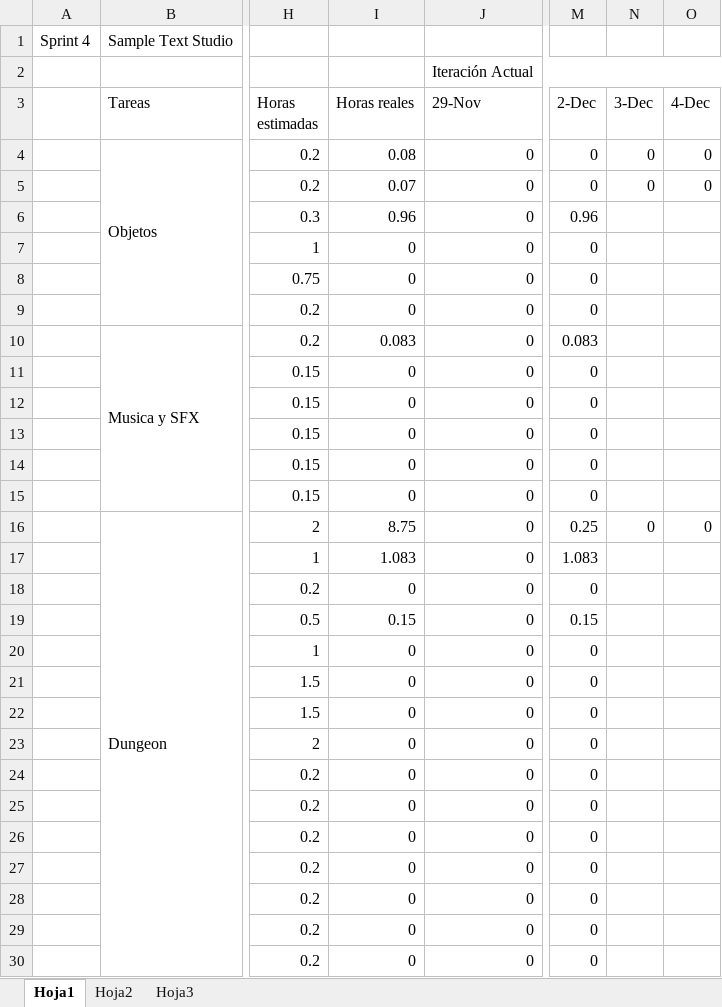
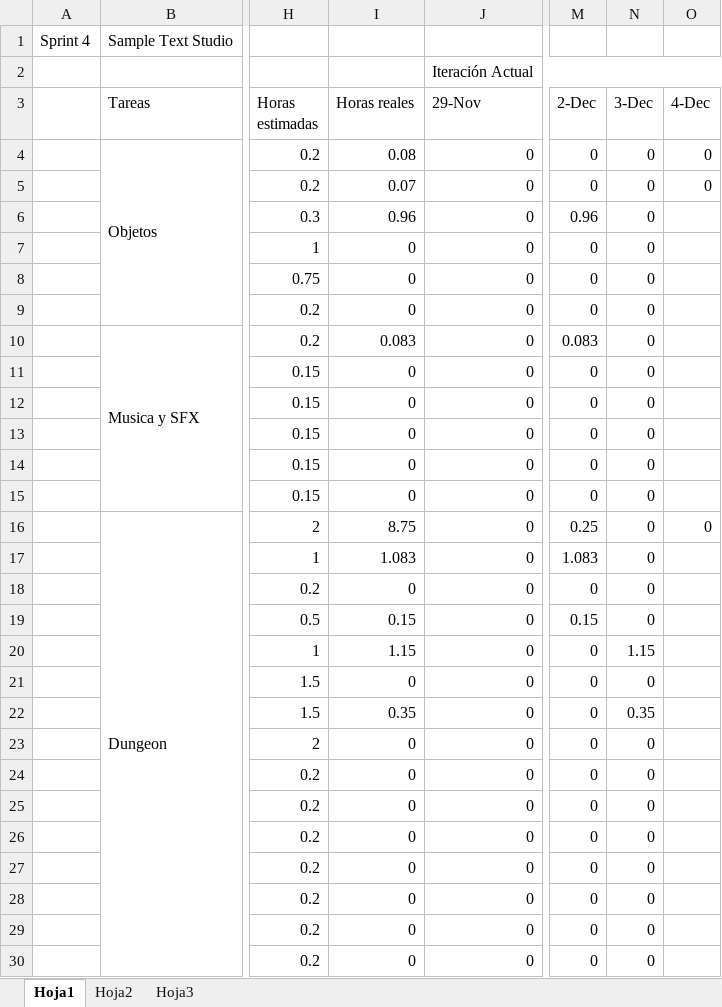
Before and after one commit to devildrake/MAP_LegendOfRadev, an Excel workbook: tabla scrum backlog + burndown chart - Sprint 4 SampleTextStudio.xlsx, sheet Hoja1, drawn as a sheet; only a part is shown, gaps mark what is left out; values as stored, in another font and other column widths than the file's, no cell formats; charts and pictures not drawn; the diff covers the shown part only; the diff names each change by its address in the sheet, - before the commit and + after, or states it on an @@ line.

Commit message:
Actualizado excel + screenshot 3 diciembre

```diff
--- a/tabla scrum backlog + burndown chart - Sprint 4 SampleTextStudio.xlsx (sheet Hoja1)
+++ b/tabla scrum backlog + burndown chart - Sprint 4 SampleTextStudio.xlsx (sheet Hoja1)
-N6:N15 (3-Dec): (empty)
+N6:N15 (3-Dec): 0
-N17:N19 (3-Dec): (empty)
+N17:N19 (3-Dec): 0
-I20 (Horas reales): 0
+I20 (Horas reales): 1.15
-N20 (3-Dec): (empty)
+N20 (3-Dec): 1.15
-N21 (3-Dec): (empty)
+N21 (3-Dec): 0
-I22 (Horas reales): 0
+I22 (Horas reales): 0.35
-N22 (3-Dec): (empty)
+N22 (3-Dec): 0.35
-N23:N30 (3-Dec): (empty)
+N23:N30 (3-Dec): 0
```
Also changed, not shown: 2 added rows, 2 removed rows and 71 edited cells elsewhere in this sheet, cell formats, charts or pictures, 2 other files.
